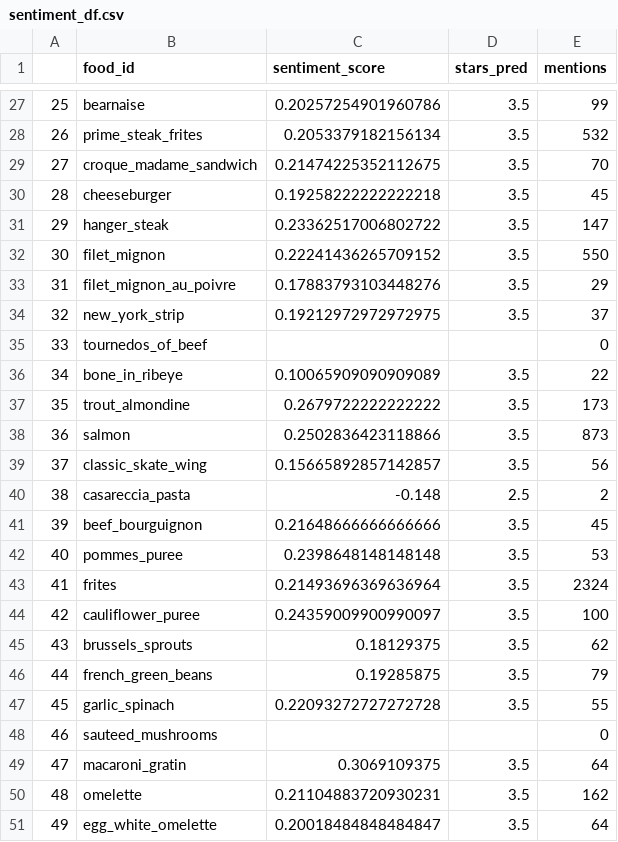
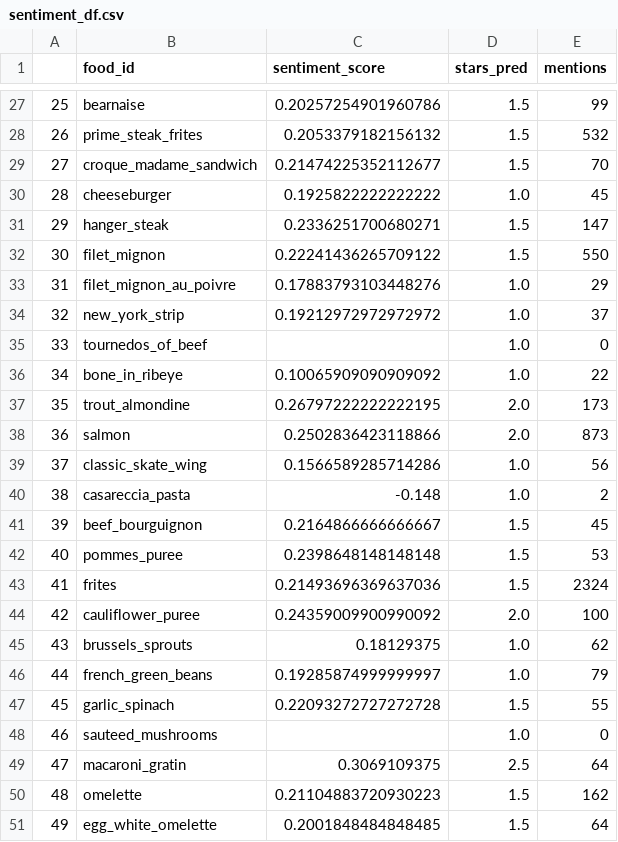
Before and after one commit to rkkwan/rating-yelp-features, a CSV file: data/predictions/sentiment_df.csv, drawn as a sheet; only a part is shown, gaps mark what is left out; the diff covers the shown part only.

```diff
--- a/data/predictions/sentiment_df.csv
+++ b/data/predictions/sentiment_df.csv
@@ -27,25 +27,25 @@
-25,bearnaise,0.20257254901960786,3.5,99
-26,prime_steak_frites,0.2053379182156134,3.5,532
-27,croque_madame_sandwich,0.21474225352112675,3.5,70
-28,cheeseburger,0.19258222222222218,3.5,45
-29,hanger_steak,0.23362517006802722,3.5,147
-30,filet_mignon,0.22241436265709152,3.5,550
-31,filet_mignon_au_poivre,0.17883793103448276,3.5,29
-32,new_york_strip,0.19212972972972975,3.5,37
-33,tournedos_of_beef,,,0
-34,bone_in_ribeye,0.10065909090909089,3.5,22
-35,trout_almondine,0.2679722222222222,3.5,173
-36,salmon,0.2502836423118866,3.5,873
-37,classic_skate_wing,0.15665892857142857,3.5,56
-38,casareccia_pasta,-0.148,2.5,2
-39,beef_bourguignon,0.21648666666666666,3.5,45
-40,pommes_puree,0.2398648148148148,3.5,53
-41,frites,0.21493696369636964,3.5,2324
-42,cauliflower_puree,0.24359009900990097,3.5,100
-43,brussels_sprouts,0.18129375,3.5,62
-44,french_green_beans,0.19285875,3.5,79
-45,garlic_spinach,0.22093272727272728,3.5,55
-46,sauteed_mushrooms,,,0
-47,macaroni_gratin,0.3069109375,3.5,64
-48,omelette,0.21104883720930231,3.5,162
-49,egg_white_omelette,0.20018484848484847,3.5,64
+25,bearnaise,0.20257254901960786,1.5,99
+26,prime_steak_frites,0.2053379182156132,1.5,532
+27,croque_madame_sandwich,0.21474225352112677,1.5,70
+28,cheeseburger,0.1925822222222222,1.0,45
+29,hanger_steak,0.2336251700680271,1.5,147
+30,filet_mignon,0.22241436265709122,1.5,550
+31,filet_mignon_au_poivre,0.17883793103448276,1.0,29
+32,new_york_strip,0.19212972972972972,1.0,37
+33,tournedos_of_beef,,1.0,0
+34,bone_in_ribeye,0.10065909090909092,1.0,22
+35,trout_almondine,0.26797222222222195,2.0,173
+36,salmon,0.2502836423118866,2.0,873
+37,classic_skate_wing,0.1566589285714286,1.0,56
+38,casareccia_pasta,-0.148,1.0,2
+39,beef_bourguignon,0.2164866666666667,1.5,45
+40,pommes_puree,0.2398648148148148,1.5,53
+41,frites,0.21493696369637036,1.5,2324
+42,cauliflower_puree,0.24359009900990092,2.0,100
+43,brussels_sprouts,0.18129375,1.0,62
+44,french_green_beans,0.19285874999999997,1.0,79
+45,garlic_spinach,0.22093272727272728,1.5,55
+46,sauteed_mushrooms,,1.0,0
+47,macaroni_gratin,0.3069109375,2.5,64
+48,omelette,0.21104883720930223,1.5,162
+49,egg_white_omelette,0.2001848484848485,1.5,64
```
Also changed, not shown: 79 edited cells elsewhere in this file, 8 other files.
